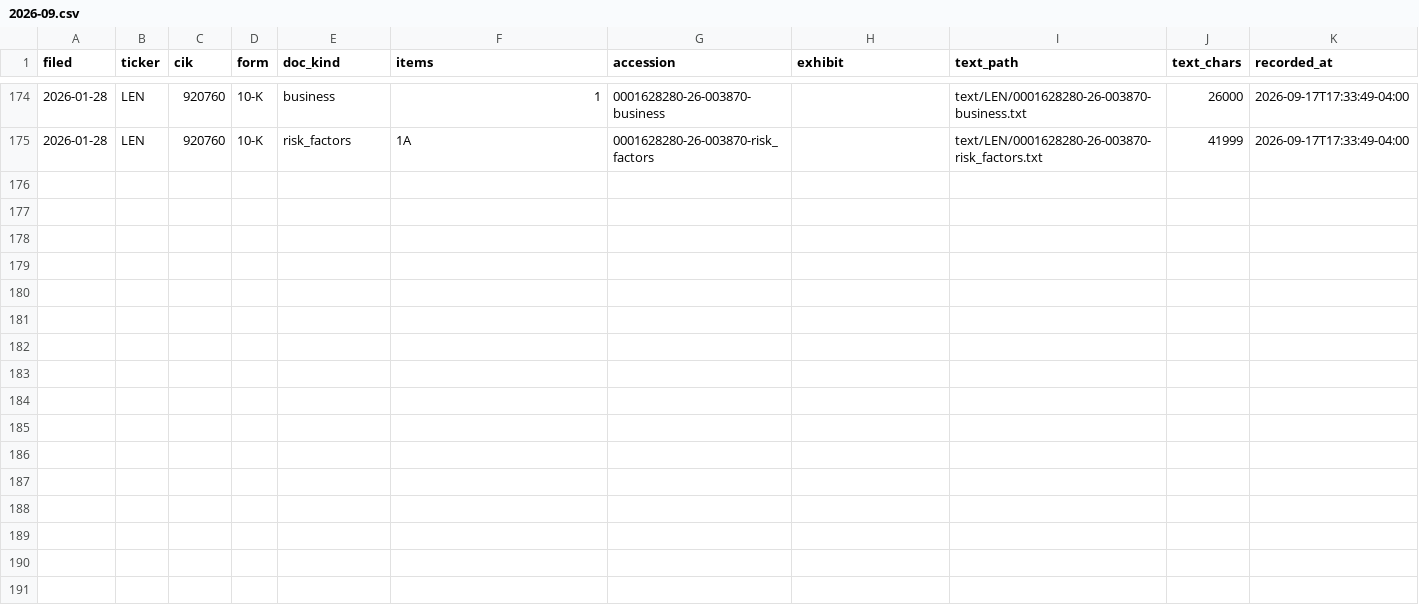
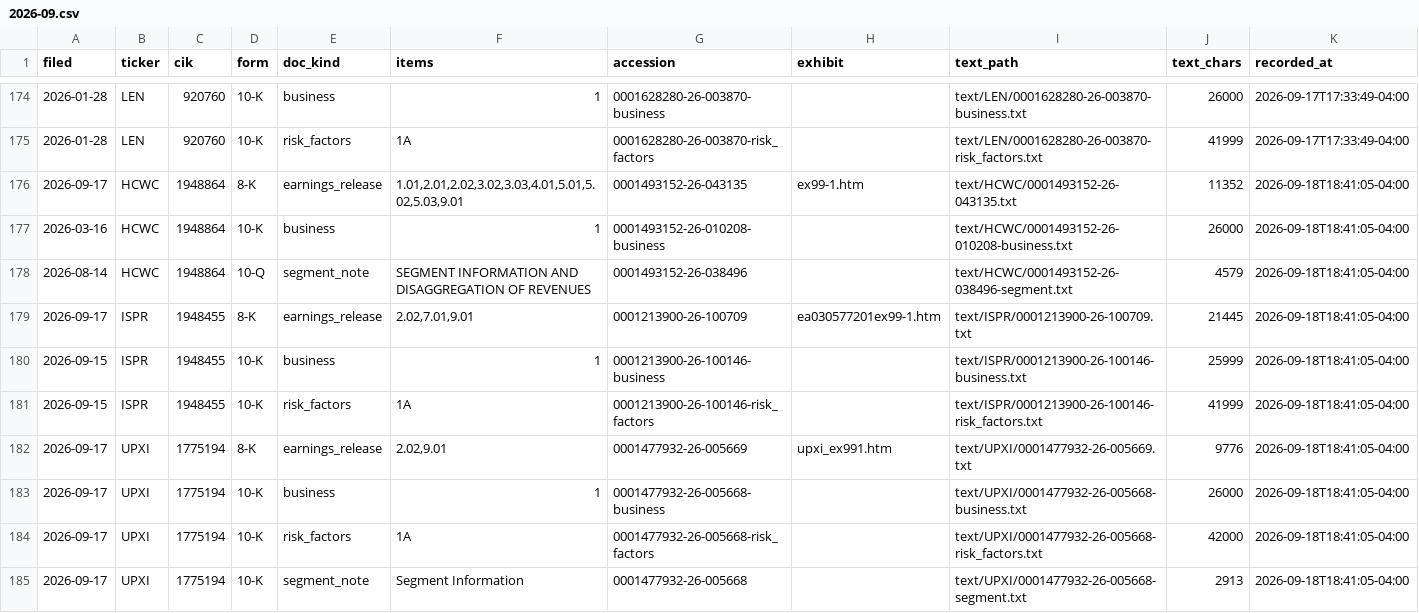
Before and after one commit to CTLSmith5689/daily-intelligence-brief, a CSV file: data/filings/2026-09.csv, drawn as a sheet; only a part is shown, gaps mark what is left out.

```diff
--- a/data/filings/2026-09.csv
+++ b/data/filings/2026-09.csv
@@ -175 +175,11 @@ filed,ticker,cik,form,doc_kind,items,accession,exhibit,text_path,text_chars,reco
 2026-01-28,LEN,920760,10-K,risk_factors,1A,0001628280-26-003870-risk_factors,,text/LEN/0001628280-26-003870-risk_factors.txt,41999,2026-09-17T17:33:49-04:00
+2026-09-17,HCWC,1948864,8-K,earnings_release,"1.01,2.01,2.02,3.02,3.03,4.01,5.01,5.02,5.03,9.01",0001493152-26-043135,ex99-1.htm,text/HCWC/0001493152-26-043135.txt,11352,2026-09-18T18:41:05-04:00
+2026-03-16,HCWC,1948864,10-K,business,1,0001493152-26-010208-business,,text/HCWC/0001493152-26-010208-business.txt,26000,2026-09-18T18:41:05-04:00
+2026-08-14,HCWC,1948864,10-Q,segment_note,SEGMENT INFORMATION AND DISAGGREGATION OF REVENUES,0001493152-26-038496,,text/HCWC/0001493152-26-038496-segment.txt,4579,2026-09-18T18:41:05-04:00
+2026-09-17,ISPR,1948455,8-K,earnings_release,"2.02,7.01,9.01",0001213900-26-100709,ea030577201ex99-1.htm,text/ISPR/0001213900-26-100709.txt,21445,2026-09-18T18:41:05-04:00
+2026-09-15,ISPR,1948455,10-K,business,1,0001213900-26-100146-business,,text/ISPR/0001213900-26-100146-business.txt,25999,2026-09-18T18:41:05-04:00
+2026-09-15,ISPR,1948455,10-K,risk_factors,1A,0001213900-26-100146-risk_factors,,text/ISPR/0001213900-26-100146-risk_factors.txt,41999,2026-09-18T18:41:05-04:00
+2026-09-17,UPXI,1775194,8-K,earnings_release,"2.02,9.01",0001477932-26-005669,upxi_ex991.htm,text/UPXI/0001477932-26-005669.txt,9776,2026-09-18T18:41:05-04:00
+2026-09-17,UPXI,1775194,10-K,business,1,0001477932-26-005668-business,,text/UPXI/0001477932-26-005668-business.txt,26000,2026-09-18T18:41:05-04:00
+2026-09-17,UPXI,1775194,10-K,risk_factors,1A,0001477932-26-005668-risk_factors,,text/UPXI/0001477932-26-005668-risk_factors.txt,42000,2026-09-18T18:41:05-04:00
+2026-09-17,UPXI,1775194,10-K,segment_note,Segment Information,0001477932-26-005668,,text/UPXI/0001477932-26-005668-segment.txt,2913,2026-09-18T18:41:05-04:00
```
Also changed, not shown: data/quotes.csv, data/tickers.csv, 15 other files.
